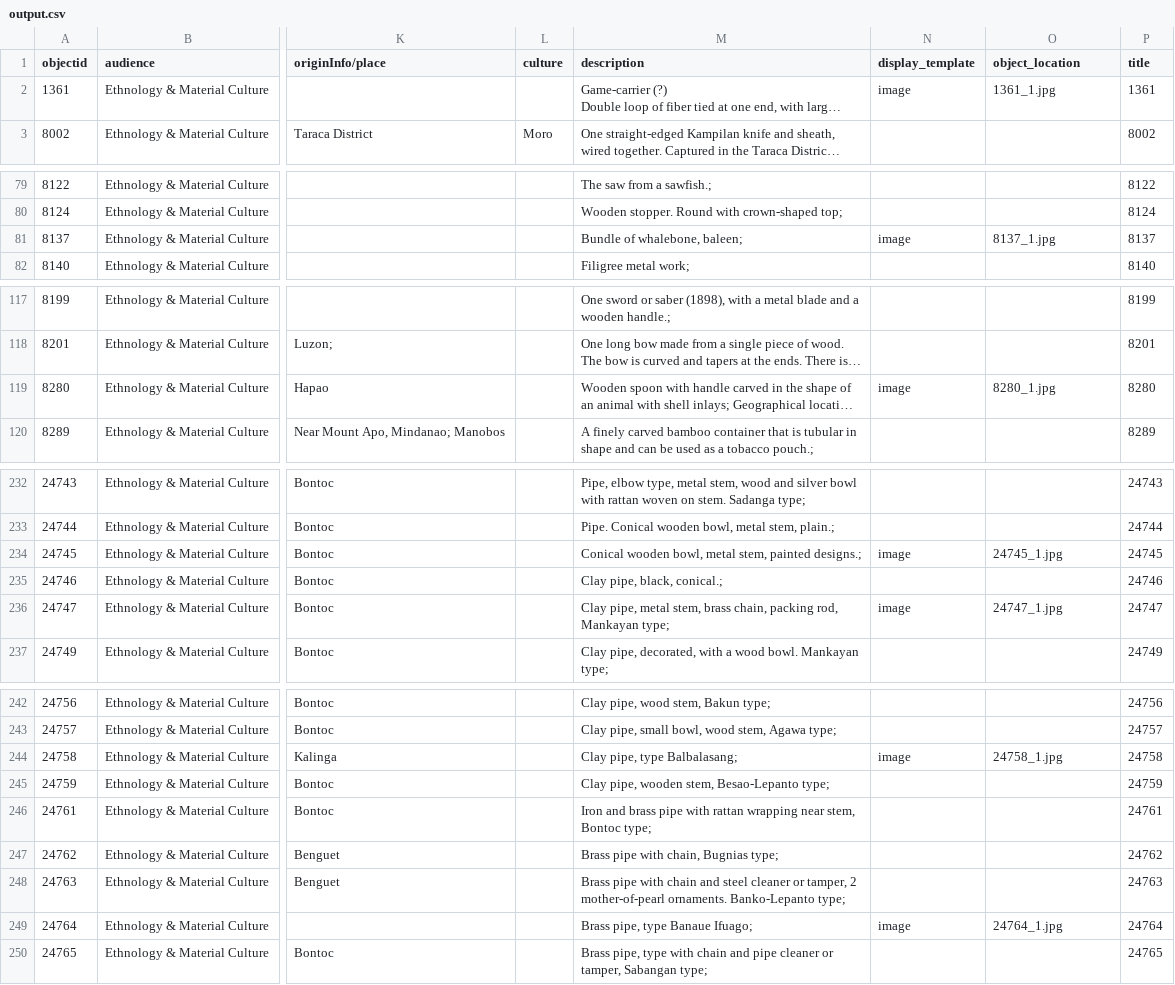
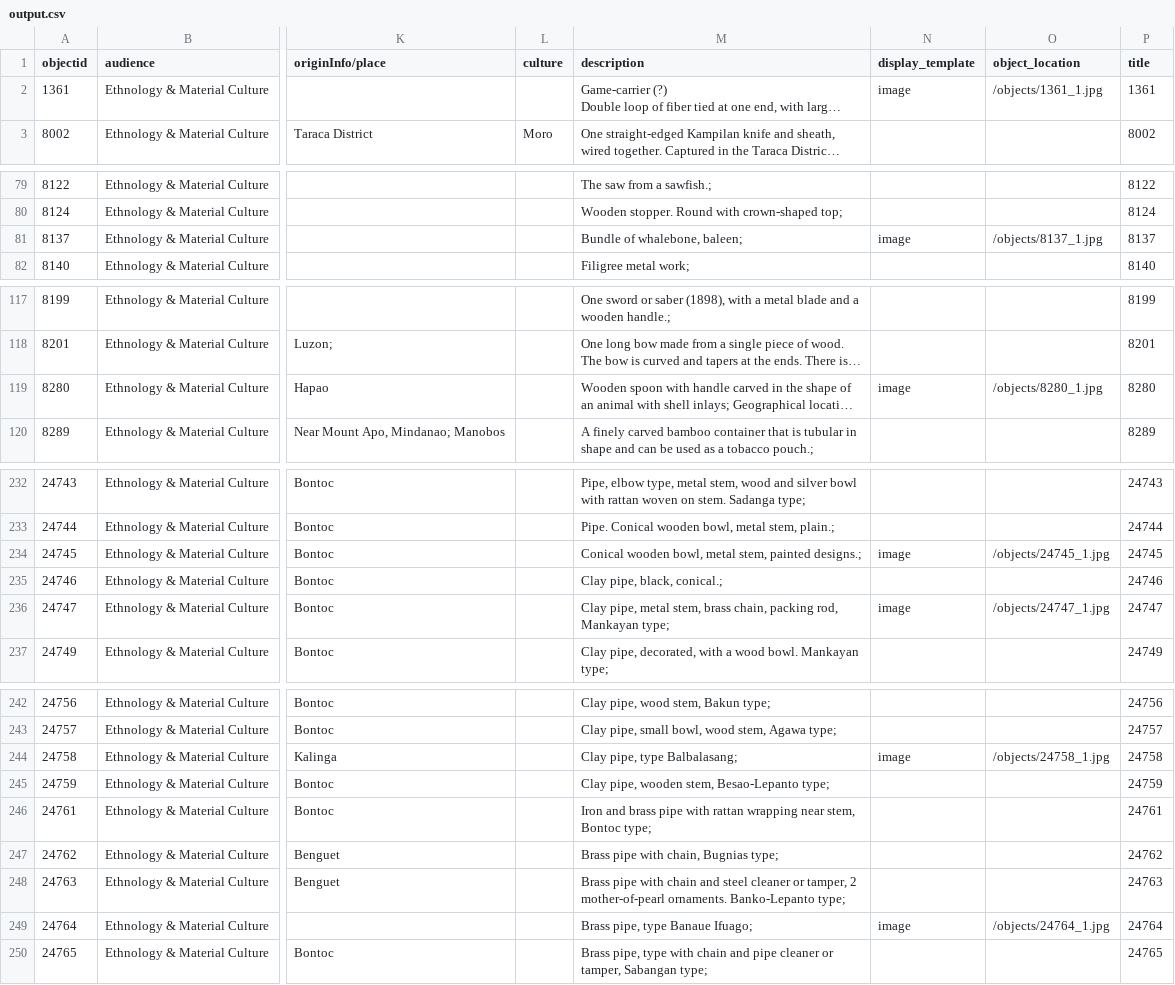
Before and after one commit to ulbri1lp/ummaa-collectionbuilder, a CSV file: _data/output.csv, drawn as a sheet; only a part is shown, gaps mark what is left out; long unchanged cells end in …; the diff covers the shown part only; the diff names each change by its address in the sheet, - before the commit and + after, or states it on an @@ line.

```diff
--- a/_data/output.csv
+++ b/_data/output.csv
-O2 (object_location): 1361_1.jpg
+O2 (object_location): /objects/1361_1.jpg
-O81 (object_location): 8137_1.jpg
+O81 (object_location): /objects/8137_1.jpg
-O119 (object_location): 8280_1.jpg
+O119 (object_location): /objects/8280_1.jpg
-O234 (object_location): 24745_1.jpg
+O234 (object_location): /objects/24745_1.jpg
-O236 (object_location): 24747_1.jpg
+O236 (object_location): /objects/24747_1.jpg
-O244 (object_location): 24758_1.jpg
+O244 (object_location): /objects/24758_1.jpg
-O249 (object_location): 24764_1.jpg
+O249 (object_location): /objects/24764_1.jpg
```
Also changed, not shown: 37 edited cells elsewhere in this file.
